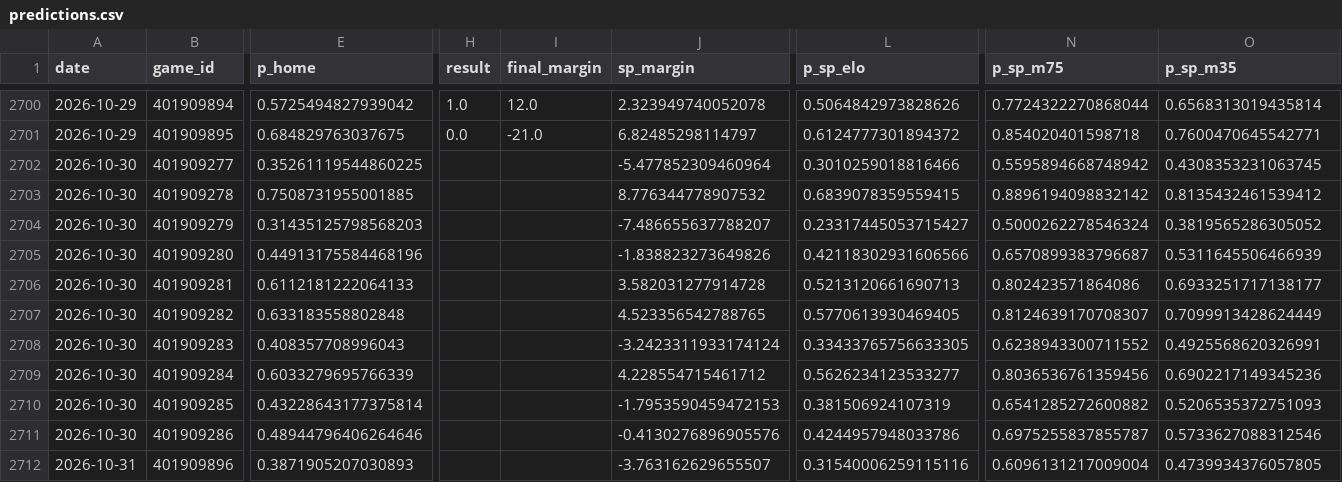
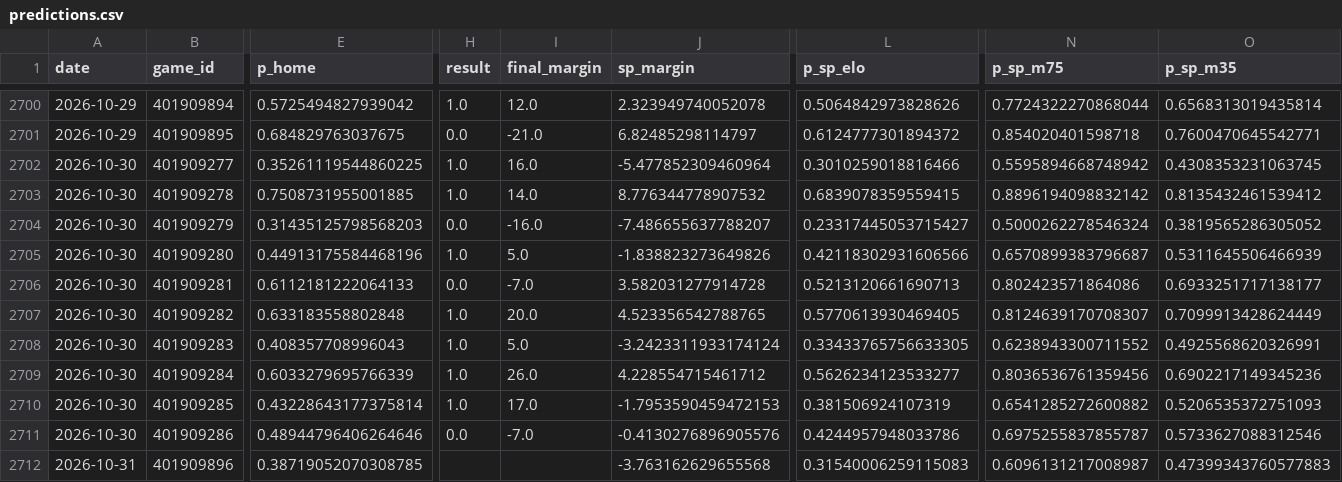
Before and after one commit to azcal/mbm-nba, a CSV file: logs/predictions.csv, drawn as a sheet; only a part is shown, gaps mark what is left out; the diff covers the shown part only; the diff names each change by its address in the sheet, - before the commit and + after, or states it on an @@ line.

```diff
--- a/logs/predictions.csv
+++ b/logs/predictions.csv
-H2702:H2703 (result): (empty)
+H2702:H2703 (result): 1.0
-I2702 (final_margin): (empty)
+I2702 (final_margin): 16.0
-I2703 (final_margin): (empty)
+I2703 (final_margin): 14.0
-H2704 (result): (empty)
+H2704 (result): 0.0
-I2704 (final_margin): (empty)
+I2704 (final_margin): -16.0
-H2705 (result): (empty)
+H2705 (result): 1.0
-I2705 (final_margin): (empty)
+I2705 (final_margin): 5.0
-H2706 (result): (empty)
+H2706 (result): 0.0
-I2706 (final_margin): (empty)
+I2706 (final_margin): -7.0
-H2707:H2710 (result): (empty)
+H2707:H2710 (result): 1.0
-I2707 (final_margin): (empty)
+I2707 (final_margin): 20.0
-I2708 (final_margin): (empty)
+I2708 (final_margin): 5.0
-I2709 (final_margin): (empty)
+I2709 (final_margin): 26.0
-I2710 (final_margin): (empty)
+I2710 (final_margin): 17.0
-H2711 (result): (empty)
+H2711 (result): 0.0
-I2711 (final_margin): (empty)
+I2711 (final_margin): -7.0
-E2712 (p_home): 0.3871905207030893
+E2712 (p_home): 0.38719052070308785
-J2712 (sp_margin): -3.763162629655507
+J2712 (sp_margin): -3.763162629655568
-L2712 (p_sp_elo): 0.31540006259115116
+L2712 (p_sp_elo): 0.31540006259115083
-N2712 (p_sp_m75): 0.6096131217009004
+N2712 (p_sp_m75): 0.6096131217008987
-O2712 (p_sp_m35): 0.4739934376057805
+O2712 (p_sp_m35): 0.47399343760577883
```
Also changed, not shown: 96 edited cells elsewhere in this file, logs/graded.csv, logs/injuries.csv, 5 other files.
